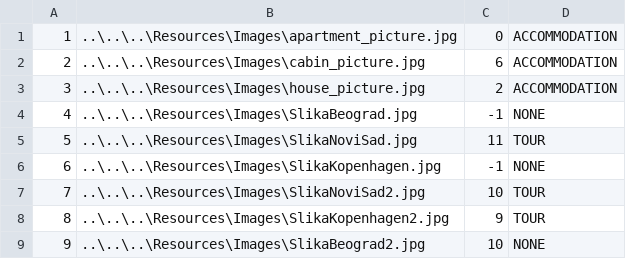
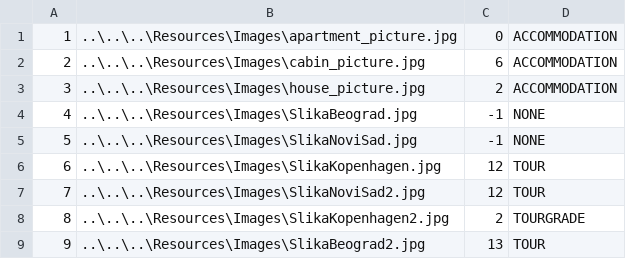
Before and after one commit to ninapoposki/booking-app, a CSV file: Resources/Data/images.csv, drawn as a sheet.

```diff
--- a/Resources/Data/images.csv
+++ b/Resources/Data/images.csv
@@ -4,6 +4,6 @@
 4|..\..\..\Resources\Images\SlikaBeograd.jpg|-1|NONE
-5|..\..\..\Resources\Images\SlikaNoviSad.jpg|11|TOUR
-6|..\..\..\Resources\Images\SlikaKopenhagen.jpg|-1|NONE
-7|..\..\..\Resources\Images\SlikaNoviSad2.jpg|10|TOUR
-8|..\..\..\Resources\Images\SlikaKopenhagen2.jpg|9|TOUR
-9|..\..\..\Resources\Images\SlikaBeograd2.jpg|10|NONE
+5|..\..\..\Resources\Images\SlikaNoviSad.jpg|-1|NONE
+6|..\..\..\Resources\Images\SlikaKopenhagen.jpg|12|TOUR
+7|..\..\..\Resources\Images\SlikaNoviSad2.jpg|12|TOUR
+8|..\..\..\Resources\Images\SlikaKopenhagen2.jpg|2|TOURGRADE
+9|..\..\..\Resources\Images\SlikaBeograd2.jpg|13|TOUR
```
Also changed, not shown: Resources/Data/checkPoints.csv, Resources/Data/tourStartDates.csv, 21 other files.
